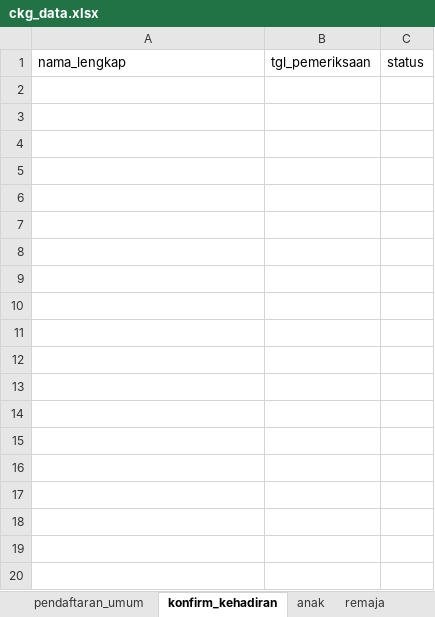
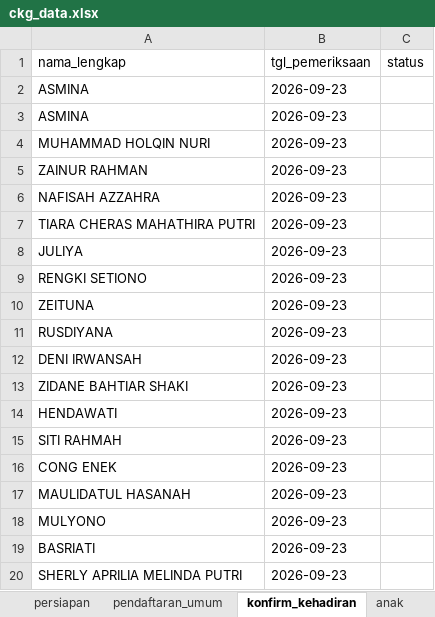
Before and after one commit to stywn93/ckg-helper, an Excel workbook: dataset/ckg_data.xlsx, sheet konfirm_kehadiran, drawn as a sheet; only a part is shown; values as stored, in another font and other column widths than the file's, no borders; the diff covers the shown part only; the diff names each change by its address in the sheet, - before the commit and + after, or states it on an @@ line.

```diff
--- a/dataset/ckg_data.xlsx (sheet konfirm_kehadiran)
+++ b/dataset/ckg_data.xlsx (sheet konfirm_kehadiran)
+sheet tab: persiapan
+row 2: ASMINA | 2026-09-23
+row 3: ASMINA | 2026-09-23
+row 4: MUHAMMAD HOLQIN NURI | 2026-09-23
+row 5: ZAINUR RAHMAN | 2026-09-23
+row 6: NAFISAH AZZAHRA | 2026-09-23
+row 7: TIARA CHERAS MAHATHIRA PUTRI | 2026-09-23
+row 8: JULIYA | 2026-09-23
+row 9: RENGKI SETIONO | 2026-09-23
+row 10: ZEITUNA | 2026-09-23
+row 11: RUSDIYANA | 2026-09-23
+row 12: DENI IRWANSAH | 2026-09-23
+row 13: ZIDANE BAHTIAR SHAKI | 2026-09-23
+row 14: HENDAWATI | 2026-09-23
+row 15: SITI RAHMAH | 2026-09-23
+row 16: CONG ENEK | 2026-09-23
+row 17: MAULIDATUL HASANAH | 2026-09-23
+row 18: MULYONO | 2026-09-23
+row 19: BASRIATI | 2026-09-23
+row 20: SHERLY APRILIA MELINDA PUTRI | 2026-09-23
```
Also changed, not shown: 16 added rows elsewhere in this sheet, sheet dewasa, sheet anak, sheet lansia, sheet pendaftaran_umum, 15 other files.
